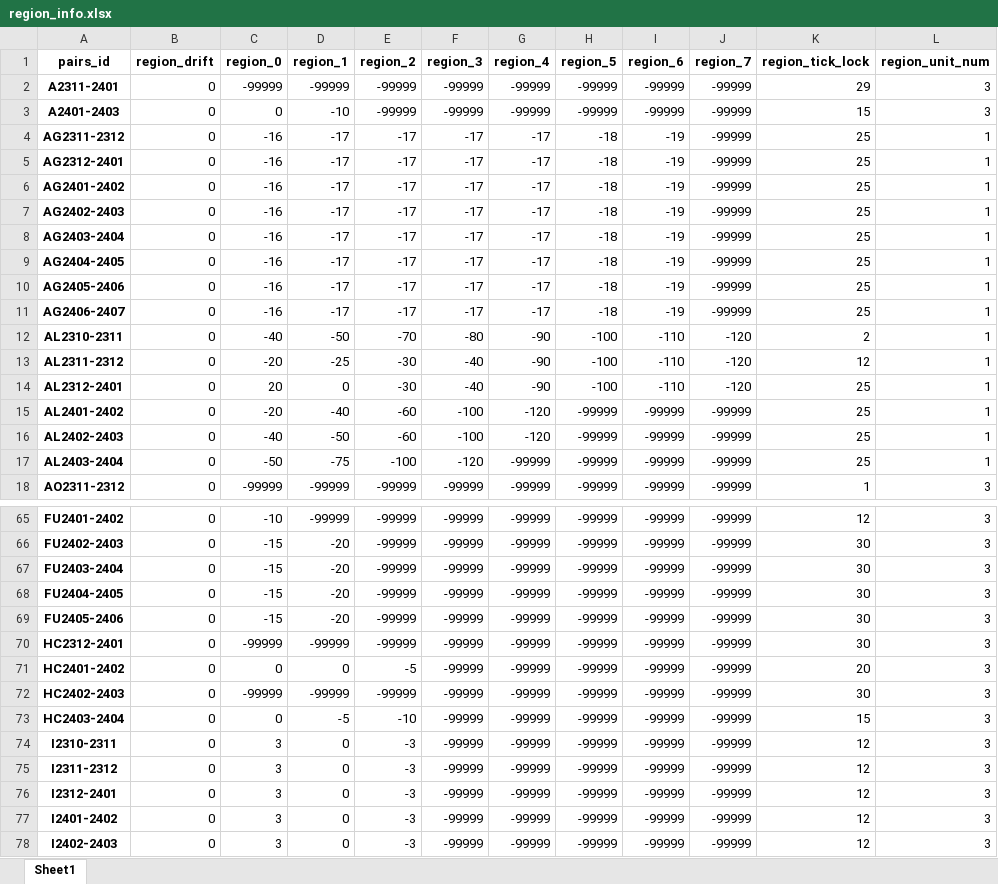
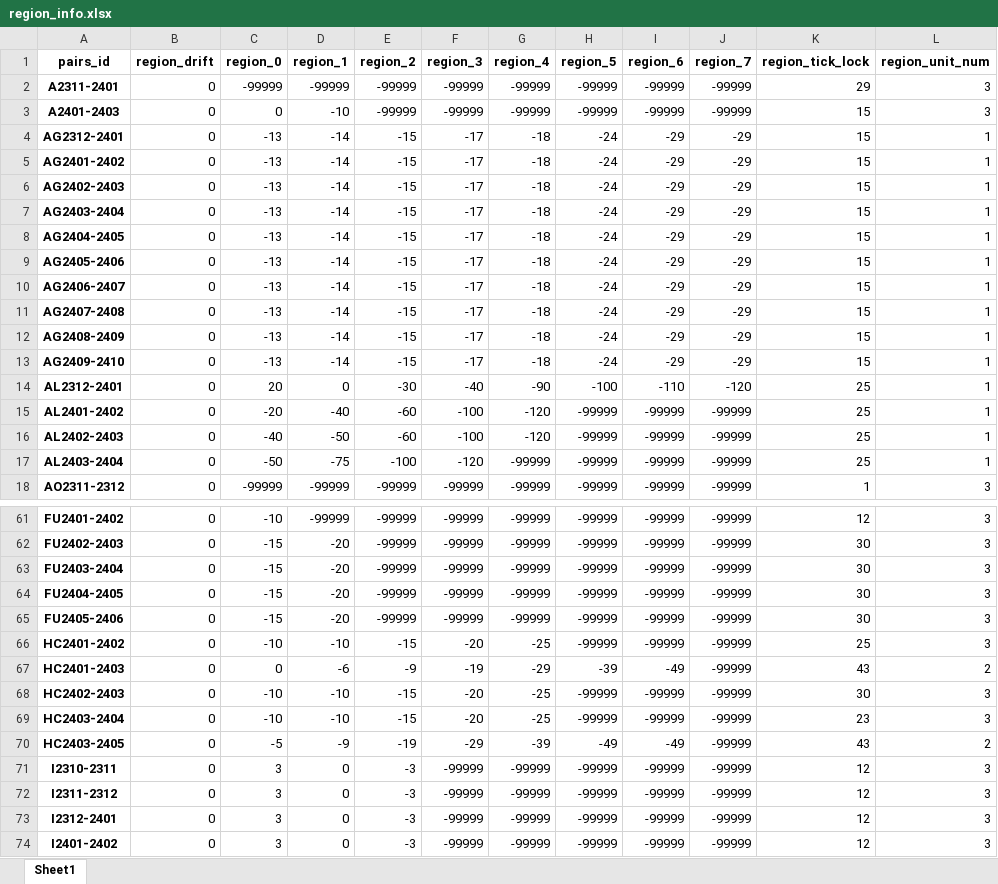
Before and after one commit to qihaiqianqiu/CTA_UI, an Excel workbook: info/region_info.xlsx, sheet Sheet1, drawn as a sheet; only a part is shown, gaps mark what is left out; the shorter side is filled out with more unchanged rows; values as stored, in another font and other column widths than the file's, no borders; removed rows and columns are numbered as before the commit, all else as after; the diff covers the shown part only; the diff names each change by its address in the sheet, - before the commit and + after, or states it on an @@ line.

```diff
--- a/info/region_info.xlsx (sheet Sheet1)
+++ b/info/region_info.xlsx (sheet Sheet1)
-row 4: AG2311-2312 | 0 | -16 | -17 | -17 | -17 | -17 | -18 | -19 | -99999 | 25 | 1
-C4:C10 (region_0): -16
+C4:C10 (region_0): -13
-D4:D10 (region_1): -17
+D4:D10 (region_1): -14
-E4:E10 (region_2): -17
+E4:E10 (region_2): -15
-G4:G10 (region_4): -17
+G4:G10 (region_4): -18
-H4:H10 (region_5): -18
+H4:H10 (region_5): -24
-I4:I10 (region_6): -19
+I4:I10 (region_6): -29
-J4:J10 (region_7): -99999
+J4:J10 (region_7): -29
-K4:K10 (region_tick_lock): 25
+K4:K10 (region_tick_lock): 15
-row 12: AL2310-2311 | 0 | -40 | -50 | -70 | -80 | -90 | -100 | -110 | -120 | 2 | 1
-row 13: AL2311-2312 | 0 | -20 | -25 | -30 | -40 | -90 | -100 | -110 | -120 | 12 | 1
+row 11: AG2407-2408 | 0 | -13 | -14 | -15 | -17 | -18 | -24 | -29 | -29 | 15 | 1
+row 12: AG2408-2409 | 0 | -13 | -14 | -15 | -17 | -18 | -24 | -29 | -29 | 15 | 1
+row 13: AG2409-2410 | 0 | -13 | -14 | -15 | -17 | -18 | -24 | -29 | -29 | 15 | 1
-row 70: HC2312-2401 | 0 | -99999 | -99999 | -99999 | -99999 | -99999 | -99999 | -99999 | -99999 | 30 | 3
-C66 (region_0): 0
+C66 (region_0): -10
-D66 (region_1): 0
+D66 (region_1): -10
-E66 (region_2): -5
+E66 (region_2): -15
-F66 (region_3): -99999
+F66 (region_3): -20
-G66 (region_4): -99999
+G66 (region_4): -25
-K66 (region_tick_lock): 20
+K66 (region_tick_lock): 25
+row 67: HC2401-2403 | 0 | 0 | -6 | -9 | -19 | -29 | -39 | -49 | -99999 | 43 | 2
-C68 (region_0): -99999
+C68 (region_0): -10
-D68 (region_1): -99999
+D68 (region_1): -10
-E68 (region_2): -99999
+E68 (region_2): -15
-F68:F69 (region_3): -99999
+F68:F69 (region_3): -20
-G68:G69 (region_4): -99999
+G68:G69 (region_4): -25
-C69 (region_0): 0
+C69 (region_0): -10
-D69 (region_1): -5
+D69 (region_1): -10
-E69 (region_2): -10
+E69 (region_2): -15
-K69 (region_tick_lock): 15
+K69 (region_tick_lock): 23
+row 70: HC2403-2405 | 0 | -5 | -9 | -19 | -29 | -39 | -49 | -49 | -99999 | 43 | 2
```
Also changed, not shown: 11 added rows, 15 removed rows and 82 edited cells elsewhere in this sheet, info/account_info.xlsx, 9 other files.
